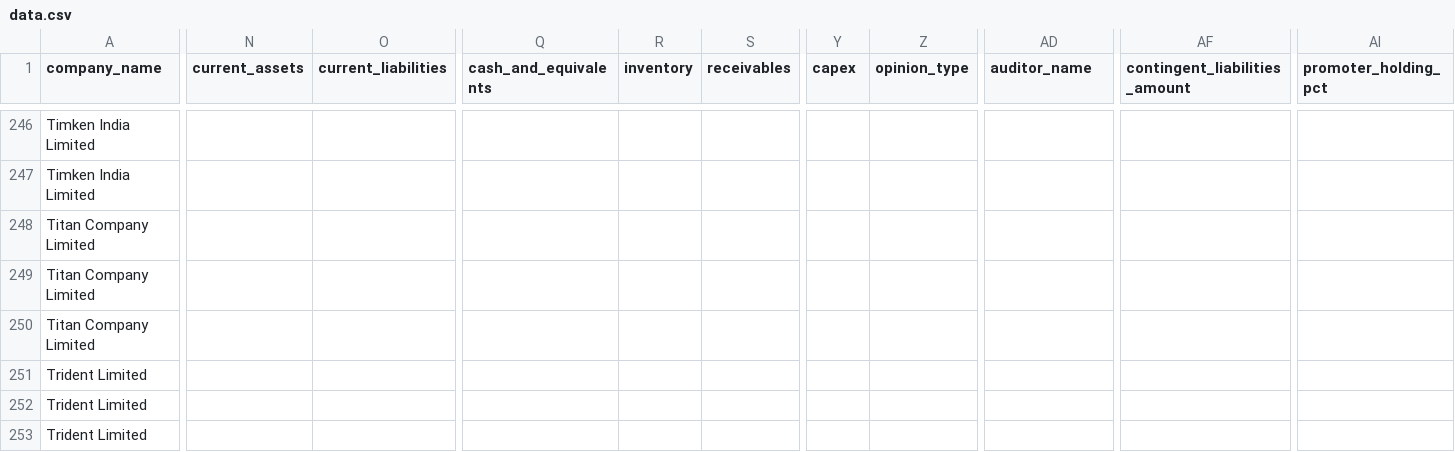
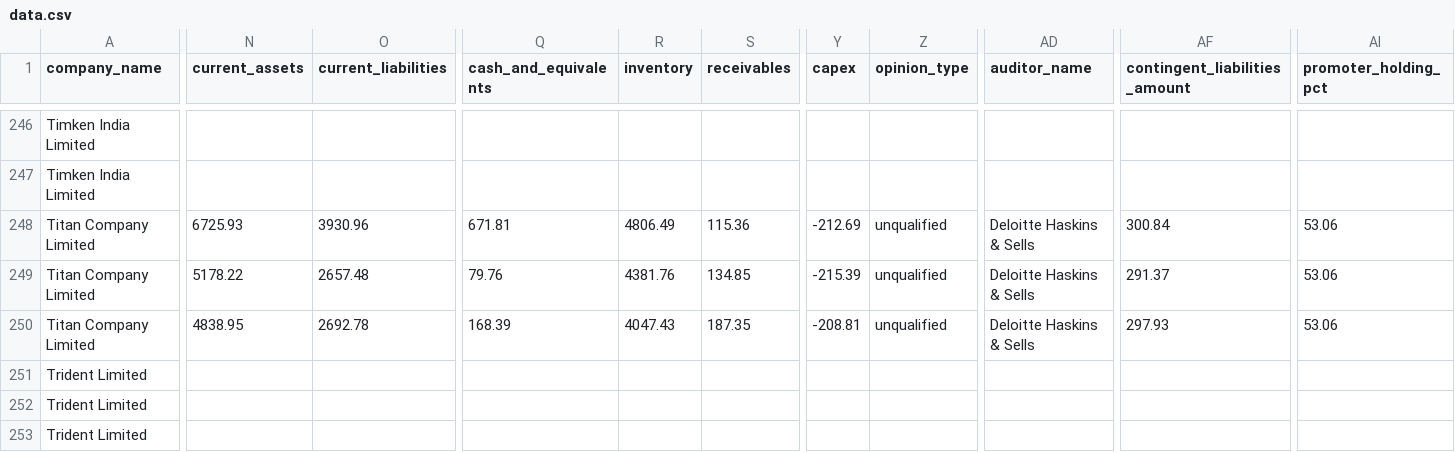
Before and after one commit to soumyyy/fulcrum, a CSV file: data/processed/data.csv, drawn as a sheet; only a part is shown, gaps mark what is left out; the diff covers the shown part only; the diff names each change by its address in the sheet, - before the commit and + after, or states it on an @@ line.

```diff
--- a/data/processed/data.csv
+++ b/data/processed/data.csv
-N248 (current_assets): (empty)
+N248 (current_assets): 6725.93
-O248 (current_liabilities): (empty)
+O248 (current_liabilities): 3930.96
-Q248 (cash_and_equivalents): (empty)
+Q248 (cash_and_equivalents): 671.81
-R248 (inventory): (empty)
+R248 (inventory): 4806.49
-S248 (receivables): (empty)
+S248 (receivables): 115.36
-Y248 (capex): (empty)
+Y248 (capex): -212.69
-Z248:Z250 (opinion_type): (empty)
+Z248:Z250 (opinion_type): unqualified
-AD248:AD250 (auditor_name): (empty)
+AD248:AD250 (auditor_name): Deloitte Haskins & Sells
-AF248 (contingent_liabilities_amount): (empty)
+AF248 (contingent_liabilities_amount): 300.84
-AI248:AI250 (promoter_holding_pct): (empty)
+AI248:AI250 (promoter_holding_pct): 53.06
-N249 (current_assets): (empty)
+N249 (current_assets): 5178.22
-O249 (current_liabilities): (empty)
+O249 (current_liabilities): 2657.48
-Q249 (cash_and_equivalents): (empty)
+Q249 (cash_and_equivalents): 79.76
-R249 (inventory): (empty)
+R249 (inventory): 4381.76
-S249 (receivables): (empty)
+S249 (receivables): 134.85
-Y249 (capex): (empty)
+Y249 (capex): -215.39
-AF249 (contingent_liabilities_amount): (empty)
+AF249 (contingent_liabilities_amount): 291.37
-N250 (current_assets): (empty)
+N250 (current_assets): 4838.95
-O250 (current_liabilities): (empty)
+O250 (current_liabilities): 2692.78
-Q250 (cash_and_equivalents): (empty)
+Q250 (cash_and_equivalents): 168.39
-R250 (inventory): (empty)
+R250 (inventory): 4047.43
-S250 (receivables): (empty)
+S250 (receivables): 187.35
-Y250 (capex): (empty)
+Y250 (capex): -208.81
-AF250 (contingent_liabilities_amount): (empty)
+AF250 (contingent_liabilities_amount): 297.93
```
Also changed, not shown: 72 edited cells elsewhere in this file, 4 other files.
